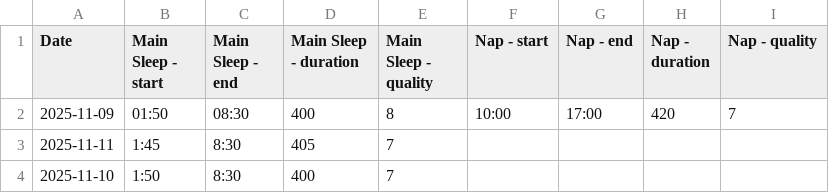
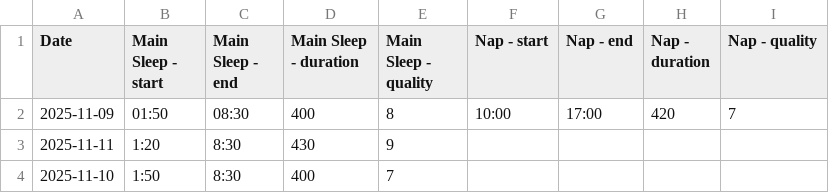
Before and after one commit to l2mcgrat/personal_data_tracking, a CSV file: data/Sleep.csv, drawn as a sheet.

```diff
--- a/data/Sleep.csv
+++ b/data/Sleep.csv
@@ -2,3 +2,3 @@ Date,Main Sleep - start,Main Sleep - end,Main Sleep - duration,Main Sleep - qual
 2025-11-09,01:50,08:30,400,8,10:00,17:00,420,7
-2025-11-11,1:45,8:30,405,7,,,,
+2025-11-11,1:20,8:30,430,9,,,,
 2025-11-10,1:50,8:30,400,7,,,,
```
Also changed, not shown: data/Messaging_Calling.csv, 4 other files.
